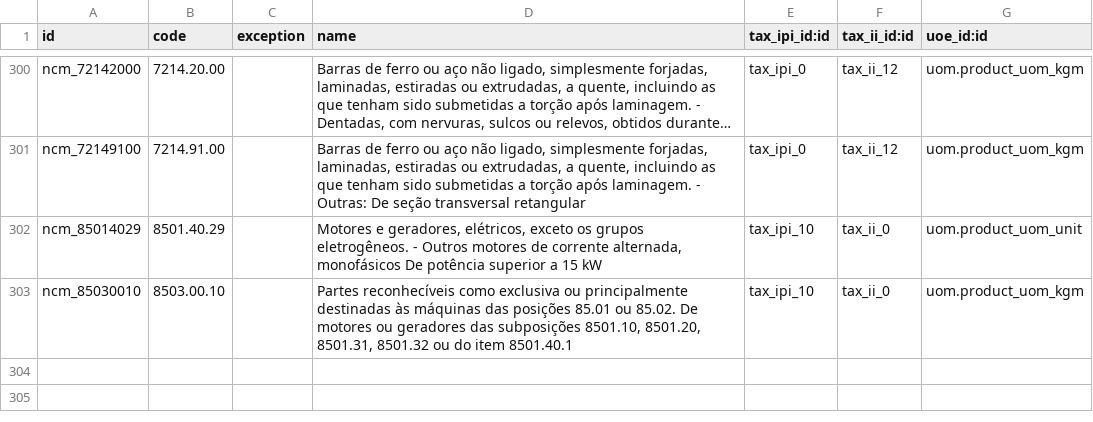
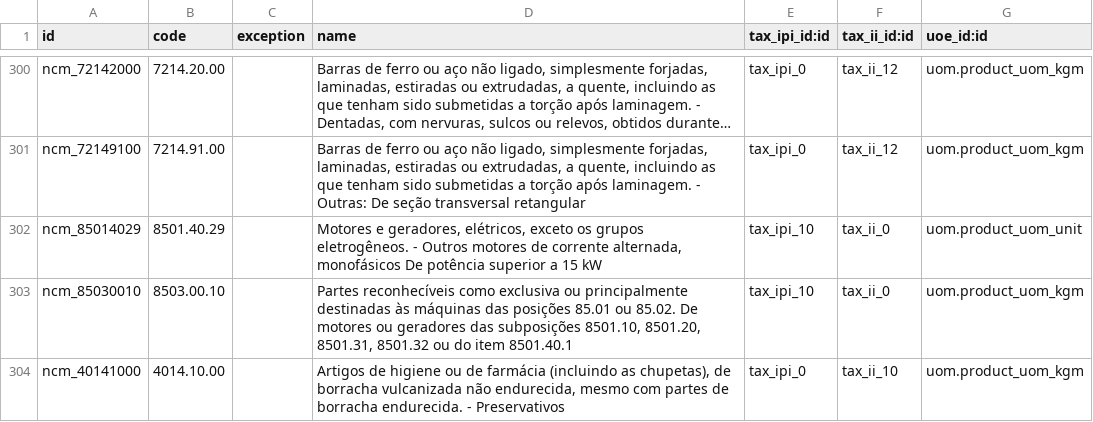
Before and after one commit to odoo-brazil/l10n-brazil, a CSV file: l10n_br_fiscal/demo/l10n_br_fiscal.ncm-demo.csv, drawn as a sheet; only a part is shown, gaps mark what is left out; long unchanged cells end in ….

Commit message:
[ADD] 40141000 NCM DEMO

```diff
--- a/l10n_br_fiscal/demo/l10n_br_fiscal.ncm-demo.csv
+++ b/l10n_br_fiscal/demo/l10n_br_fiscal.ncm-demo.csv
@@ -303 +303,2 @@ ncm_72149100,7214.91.00,,"Barras de ferro ou aço não ligado, simplesmente forj
 "ncm_85030010","8503.00.10",,"Partes reconhecíveis como exclusiva ou principalmente destinadas às máquinas das posições 85.01 ou 85.02. De motores ou geradores das subposições 8501.10, 8501.20, 8501.31, 8501.32 ou do item 8501.40.1","tax_ipi_10","tax_ii_0","uom.product_uom_kgm"
+"ncm_40141000","4014.10.00",,"Artigos de higiene ou de farmácia (incluindo as chupetas), de borracha vulcanizada não endurecida, mesmo com partes de borracha endurecida. - Preservativos","tax_ipi_0","tax_ii_10","uom.product_uom_kgm"
```
